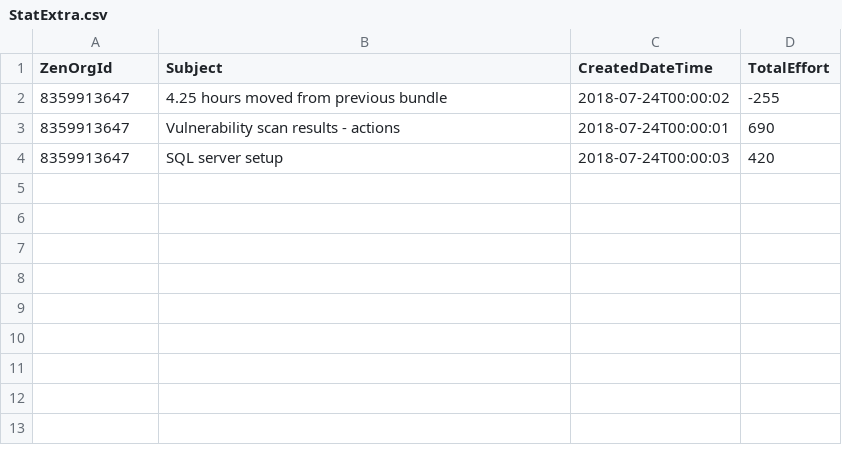
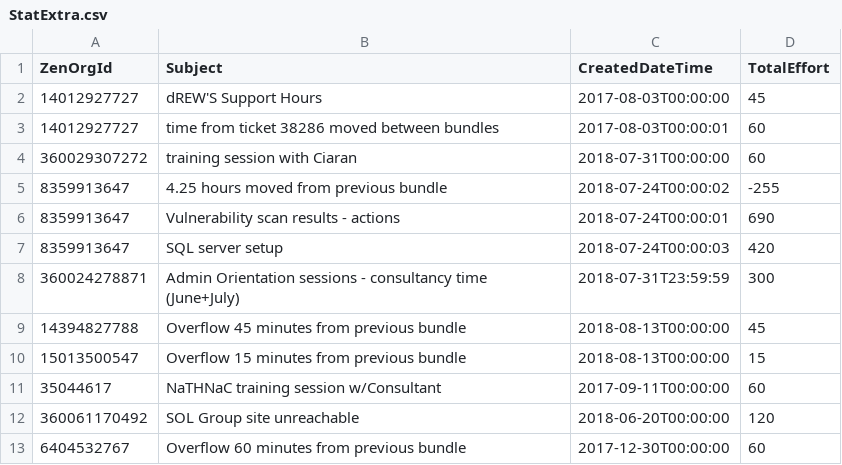
Before and after one commit to simonhall37/ApiConnect, a CSV file: ApiConnect-back/src/main/resources/stat/StatExtra.csv, drawn as a sheet.

```diff
--- a/ApiConnect-back/src/main/resources/stat/StatExtra.csv
+++ b/ApiConnect-back/src/main/resources/stat/StatExtra.csv
@@ -1,2 +1,5 @@
 ZenOrgId,Subject,CreatedDateTime,TotalEffort
+14012927727,dREW'S Support Hours,2017-08-03T00:00:00,45
+14012927727,time from ticket 38286 moved between bundles,2017-08-03T00:00:01,60
+360029307272,training session with Ciaran,2018-07-31T00:00:00,60
 8359913647,4.25 hours moved from previous bundle,2018-07-24T00:00:02,-255
@@ -4 +7,7 @@ ZenOrgId,Subject,CreatedDateTime,TotalEffort
 8359913647,SQL server setup,2018-07-24T00:00:03,420
+360024278871,Admin Orientation sessions - consultancy time (June+July),2018-07-31T23:59:59,300
+14394827788,Overflow 45 minutes from previous bundle,2018-08-13T00:00:00,45
+15013500547,Overflow 15 minutes from previous bundle,2018-08-13T00:00:00,15
+35044617,NaTHNaC training session w/Consultant,2017-09-11T00:00:00,60
+360061170492,SOL Group site unreachable,2018-06-20T00:00:00,120
+6404532767,Overflow 60 minutes from previous bundle,2017-12-30T00:00:00,60
```
Also changed, not shown: ApiConnect-back/src/main/resources/stat/StatBundles.csv, ApiConnect-back/src/main/resources/stat/StatCorrections.csv, 1 other file.
